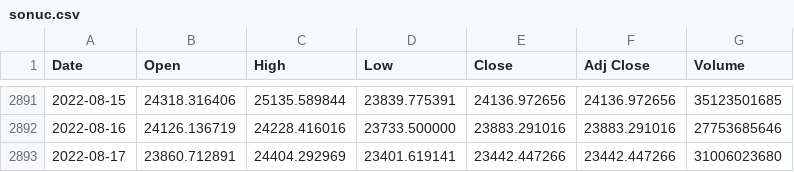
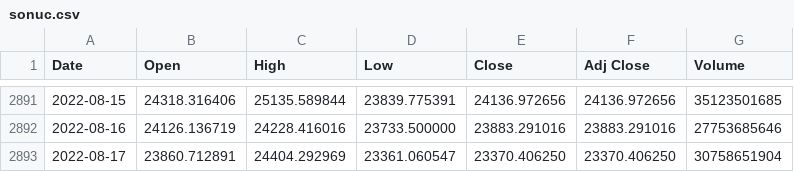
Before and after one commit to chainparrot/parrot, a CSV file: Prices/sonuc.csv, drawn as a sheet; only a part is shown, gaps mark what is left out.

Commit message:
Update from https://github.com/chainparrot/Prices/commit/180a5b405b7757c8a21adaada746421e3c79fe1f

```diff
--- a/Prices/sonuc.csv
+++ b/Prices/sonuc.csv
@@ -2892,2 +2892,2 @@ Date,Open,High,Low,Close,Adj Close,Volume
 2022-08-16,24126.136719,24228.416016,23733.500000,23883.291016,23883.291016,27753685646
-2022-08-17,23860.712891,24404.292969,23401.619141,23442.447266,23442.447266,31006023680
+2022-08-17,23860.712891,24404.292969,23361.060547,23370.406250,23370.406250,30758651904
```
Also changed, not shown: 4 other files.
